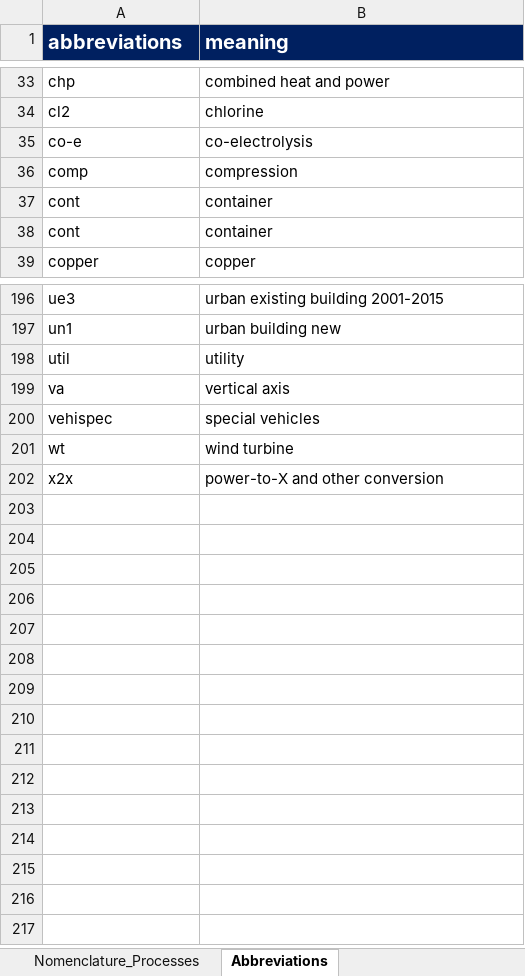
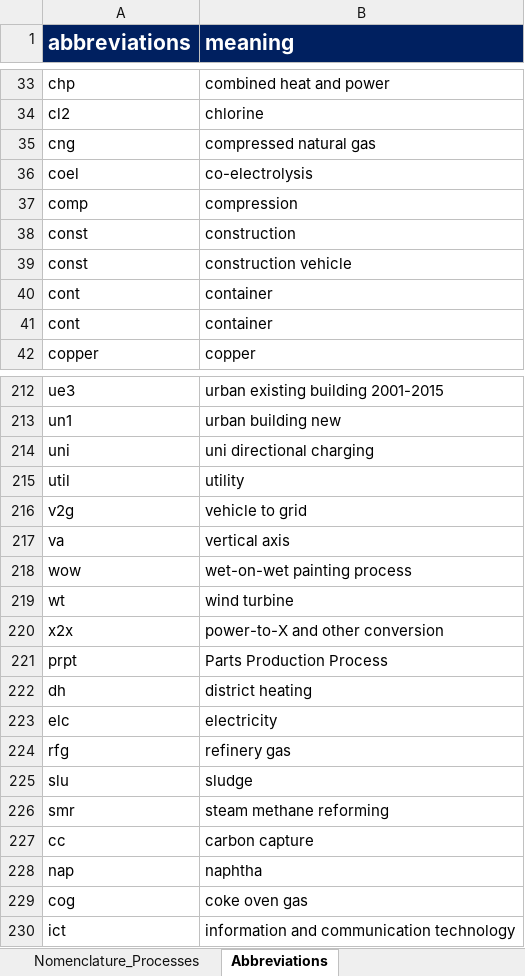
Before and after one commit to sedos-project/sedos_dashboard, an Excel workbook: sedos_dashboard/media/structures/SEDOS-structure-steel_industry.xlsx, sheet Abbreviations, drawn as a sheet; only a part is shown, gaps mark what is left out; values as stored, in another font and other column widths than the file's, no borders; charts and pictures not drawn; removed rows and columns are numbered as before the commit, all else as after; the diff covers the shown part only; the diff names each change by its address in the sheet, - before the commit and + after, or states it on an @@ line.

```diff
--- a/sedos_dashboard/media/structures/SEDOS-structure-steel_industry.xlsx (sheet Abbreviations)
+++ b/sedos_dashboard/media/structures/SEDOS-structure-steel_industry.xlsx (sheet Abbreviations)
@@ A1:B1 text size: larger @@
+row 35: cng | compressed natural gas
-A36 (abbreviations): co-e
+A36 (abbreviations): coel
+row 38: const | construction
+row 39: const | construction vehicle
+row 214: uni | uni directional charging
+row 216: v2g | vehicle to grid
-row 200: vehispec | special vehicles
+row 218: wow | wet-on-wet painting process
+row 221: prpt | Parts Production Process
+row 222: dh | district heating
+row 223: elc | electricity
+row 224: rfg | refinery gas
+row 225: slu | sludge
@@ row 178 moved to row 226: smr @@
+row 227: cc | carbon capture
+row 228: nap | naphtha
+row 229: cog | coke oven gas
+row 230: ict | information and communication technology
```
Also changed, not shown: 23 added rows, 9 removed rows, 6 edited cells and cell formats elsewhere in this sheet, sheet Aggregation_Mapping, sheet Parameter_Input-Output, sheet Commodity_Set, sheet Parameter_Set, sheet Process_Set, sheet Helper_Set, 1 more sheet, other sheet tabs, hidden cells, charts or pictures.
